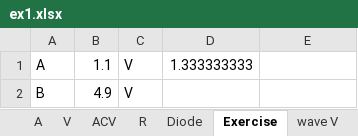
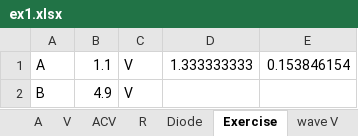
Before and after one commit to ParkerMactavish/General-Physics-2---Ex-1, an Excel workbook: ex1.xlsx, sheet Exercise, drawn as a sheet; values as stored, in another font and other column widths than the file's, no borders; the diff names each change by its address in the sheet, - before the commit and + after, or states it on an @@ line.

```diff
--- a/ex1.xlsx (sheet Exercise)
+++ b/ex1.xlsx (sheet Exercise)
-E1: (empty)
+E1: 0.153846154
```
Also changed, not shown: sheet wave V, sheet A, sheet ACV, sheet R, sheet V, 20 other files.
